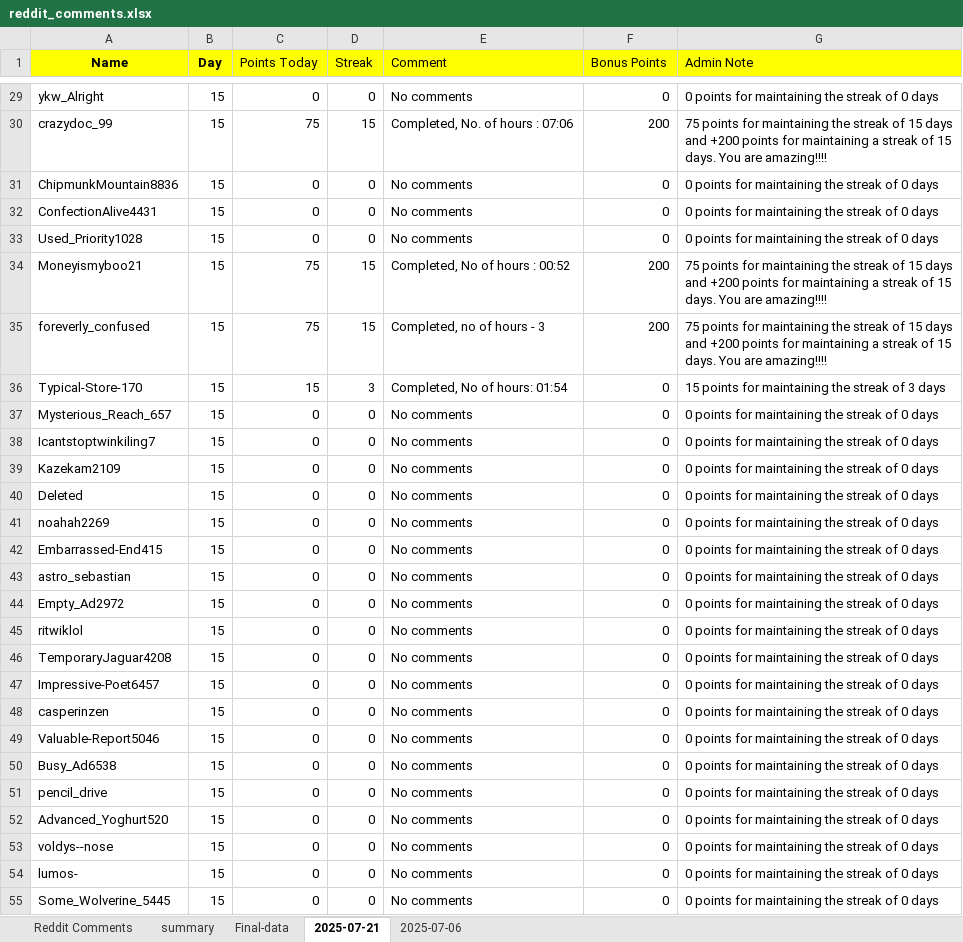
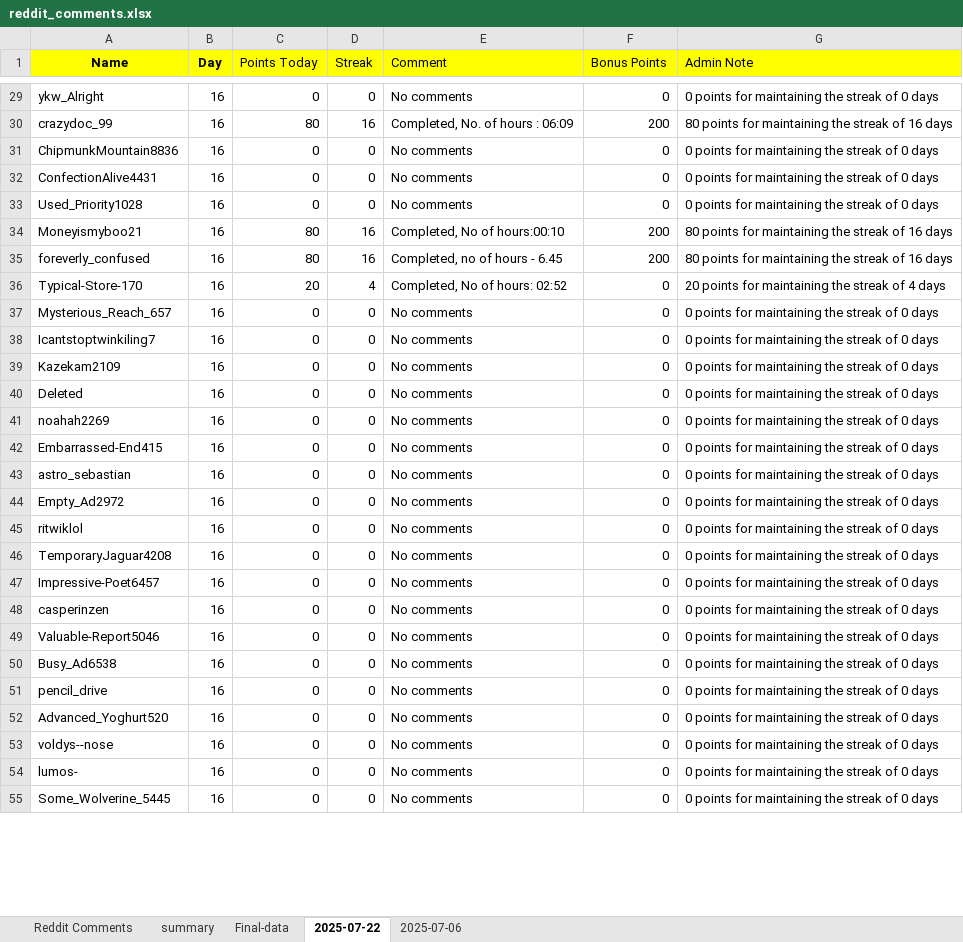
Before and after one commit to AbhigyanSharmaa/User-Leaderboard, an Excel workbook: reddit_comments.xlsx, sheet 2025-07-22, drawn as a sheet; only a part is shown, gaps mark what is left out; values as stored, in another font and other column widths than the file's, no borders; the diff covers the shown part only; the diff names each change by its address in the sheet, - before the commit and + after, or states it on an @@ line.

```diff
--- a/reddit_comments.xlsx (sheet 2025-07-22)
+++ b/reddit_comments.xlsx (sheet 2025-07-22)
-sheet tab: 2025-07-21
+sheet tab: 2025-07-22
-B29:B55 (Day): 15
+B29:B55 (Day): 16
-C30 (Points Today): 75
+C30 (Points Today): 80
-D30 (Streak): 15
+D30 (Streak): 16
-E30 (Comment): Completed, No. of hours : 07:06
+E30 (Comment): Completed, No. of hours : 06:09
-G30 (Admin Note): 75 points for maintaining the streak of 15 days and +200 points for maintaining a streak of 15 days. You are amazing!!!!
+G30 (Admin Note): 80 points for maintaining the streak of 16 days
-C34:C35 (Points Today): 75
+C34:C35 (Points Today): 80
-D34:D35 (Streak): 15
+D34:D35 (Streak): 16
-E34 (Comment): Completed, No of hours : 00:52
+E34 (Comment): Completed, No of hours:00:10
-G34:G35 (Admin Note): 75 points for maintaining the streak of 15 days and +200 points for maintaining a streak of 15 days. You are amazing!!!!
+G34:G35 (Admin Note): 80 points for maintaining the streak of 16 days
-E35 (Comment): Completed, no of hours - 3
+E35 (Comment): Completed, no of hours - 6.45
-C36 (Points Today): 15
+C36 (Points Today): 20
-D36 (Streak): 3
+D36 (Streak): 4
-E36 (Comment): Completed, No of hours: 01:54
+E36 (Comment): Completed, No of hours: 02:52
-G36 (Admin Note): 15 points for maintaining the streak of 3 days
+G36 (Admin Note): 20 points for maintaining the streak of 4 days
```
Also changed, not shown: 891 edited cells elsewhere in this sheet, sheet summary, sheet Final-data, formulas that keep their value, 3 other files.
